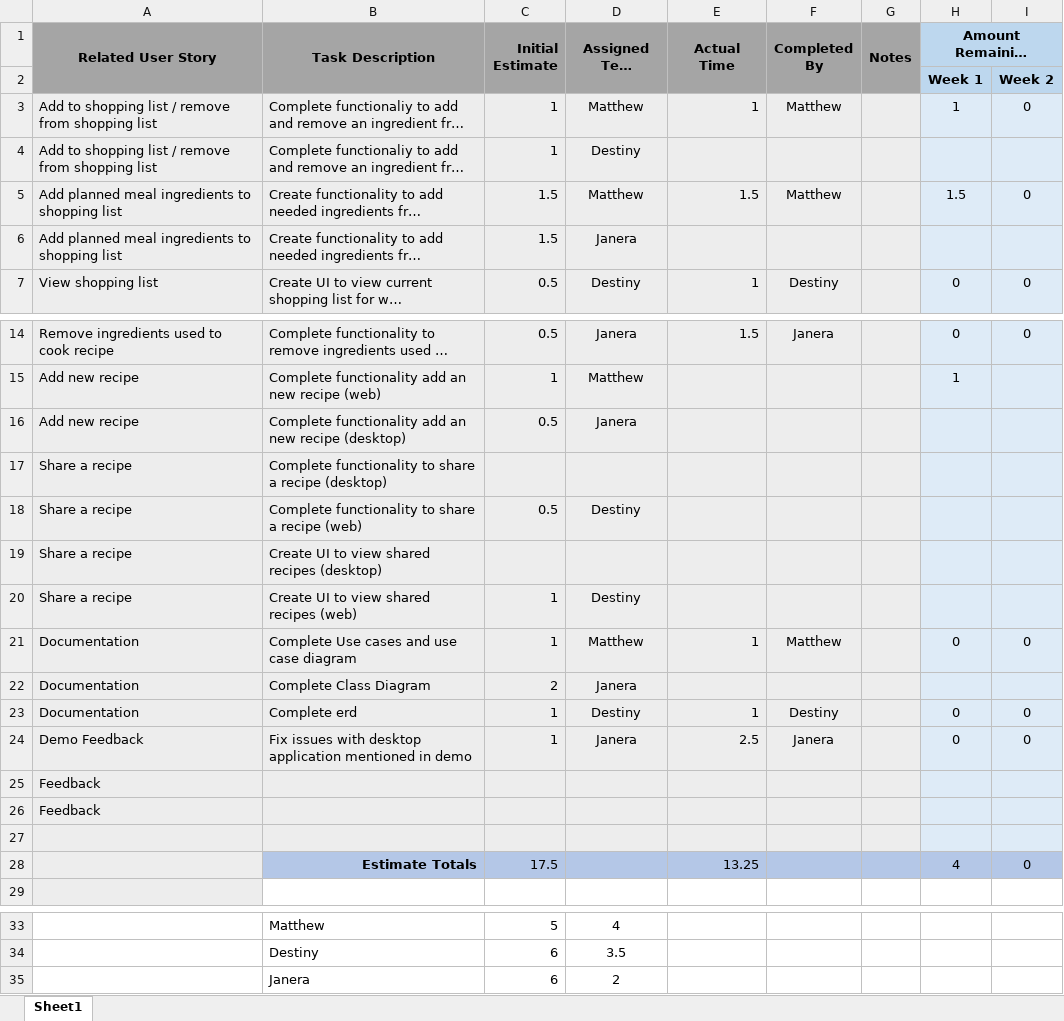
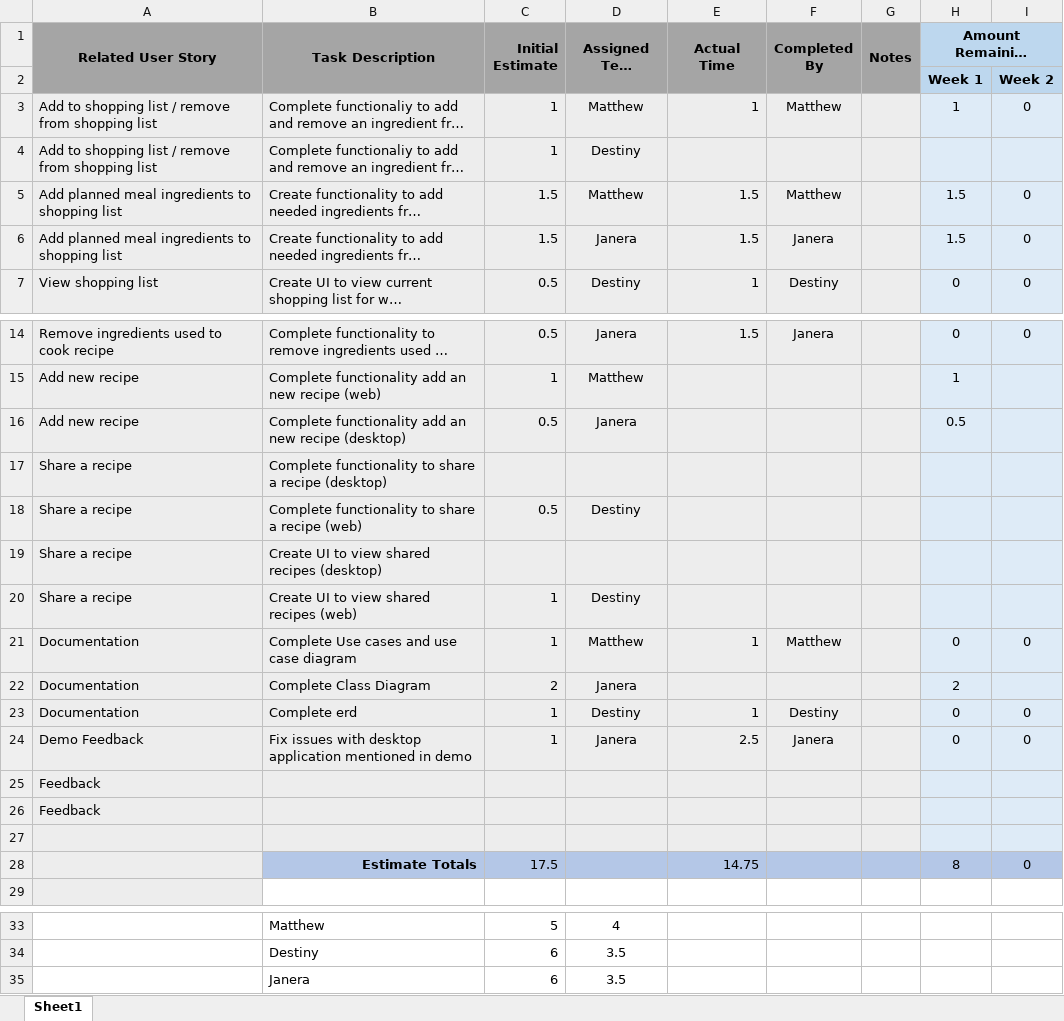
Before and after one commit to MatthewThompson35/CapstoneRecipePlanner, an Excel workbook: sprints/Sprint 4/Sprint 4 Backlog - Burndown.xlsx, sheet Sheet1, drawn as a sheet; only a part is shown, gaps mark what is left out; long unchanged cells end in …; values as stored, in another font and other column widths than the file's, no borders; charts and pictures not drawn; the diff names each change by its address in the sheet, - before the commit and + after, or states it on an @@ line.

Commit message:
Updated sprint backlog to include my time for planned meal adding.

```diff
--- a/sprints/Sprint 4/Sprint 4 Backlog - Burndown.xlsx (sheet Sheet1)
+++ b/sprints/Sprint 4/Sprint 4 Backlog - Burndown.xlsx (sheet Sheet1)
-E6 (Actual Time): (empty)
+E6 (Actual Time): 1.5
-F6 (Completed By): (empty)
+F6 (Completed By): Janera
-H6 (Amount Remaining After…): (empty)
+H6 (Amount Remaining After…): 1.5
-I6: (empty)
+I6: 0
-H16 (Amount Remaining After…): (empty)
+H16 (Amount Remaining After…): 0.5
-H22 (Amount Remaining After…): (empty)
+H22 (Amount Remaining After…): 2
-E28 (Actual Time): 13.25
+E28 (Actual Time): 14.75
-H28 (Amount Remaining After…): 4
+H28 (Amount Remaining After…): 8
-D35 (Assigned Team Member): 2
+D35 (Assigned Team Member): 3.5
```
Also changed, not shown: charts or pictures.
